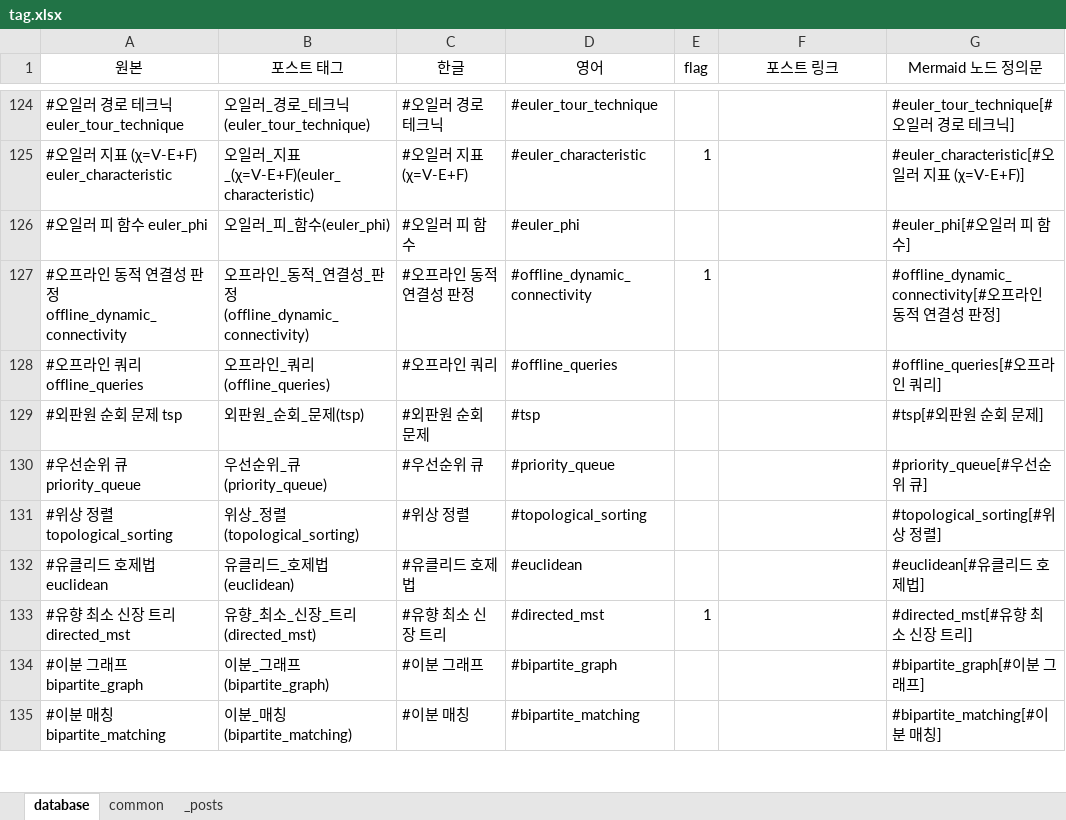
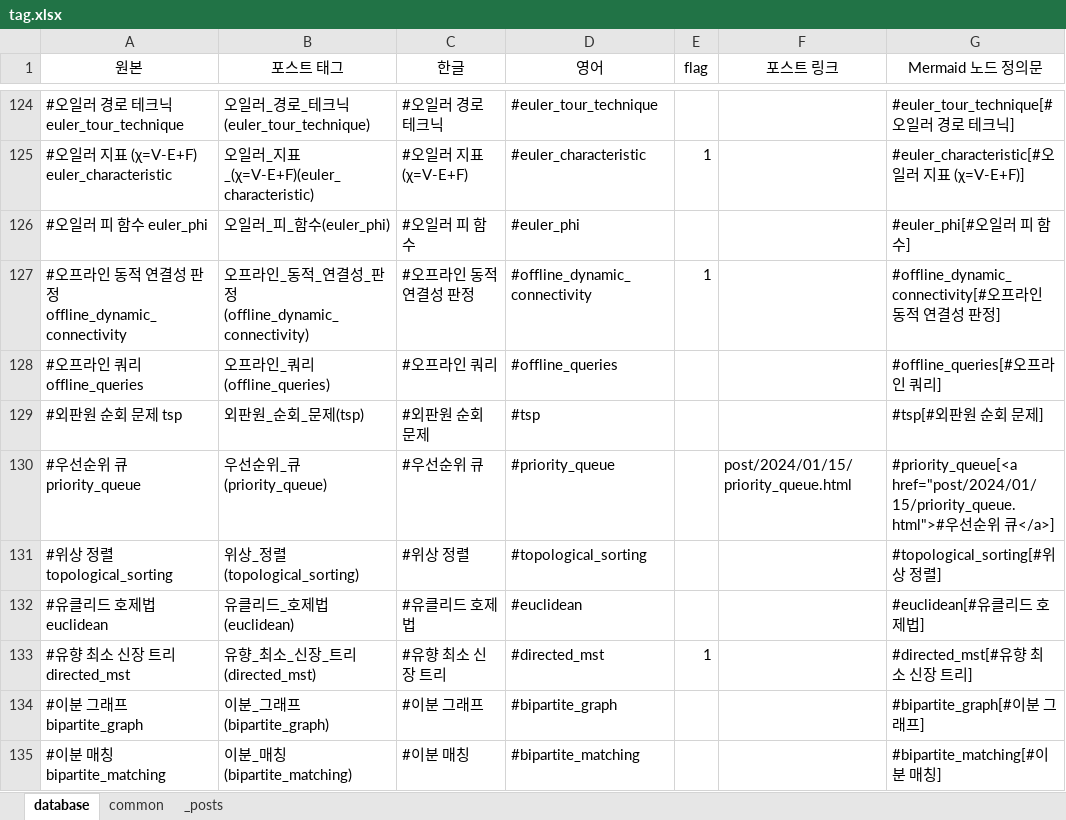
Before and after one commit to CHOYUNSIG/algorithm_with_boj, an Excel workbook: tag.xlsx, sheet database, drawn as a sheet; only a part is shown, gaps mark what is left out; values as stored, in another font and other column widths than the file's, no borders; the diff names each change by its address in the sheet, - before the commit and + after, or states it on an @@ line.

```diff
--- a/tag.xlsx (sheet database)
+++ b/tag.xlsx (sheet database)
-F130 (포스트 링크): (empty)
+F130 (포스트 링크): post/2024/01/15/priority_queue.html
-G130 (Mermaid 노드 정의문): #priority_queue[#우선순위 큐]
+G130 (Mermaid 노드 정의문): #priority_queue[<a href="post/2024/01/15/priority_queue.html">#우선순위 큐</a>]
```
Also changed, not shown: sheet _posts, sheet common, 1 other file.
